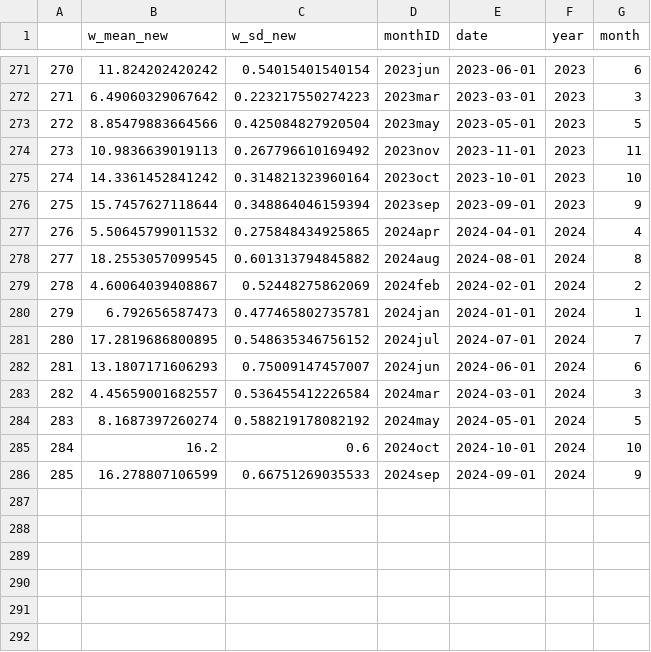
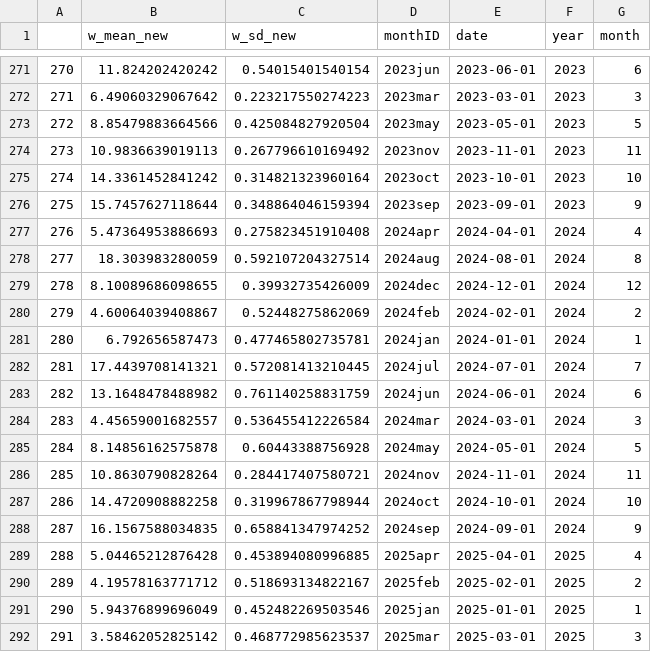
Before and after one commit to Dave-Keith/Paper_2_Cond_Env, a CSV file: Data/dfo_sst_ts_2000_2024.csv, drawn as a sheet; only a part is shown, gaps mark what is left out; addresses are those after the commit; the diff names each change by its address in the sheet, - before the commit and + after, or states it on an @@ line.

Commit message:
Condition 2025 update
With the data up to mid-April 2025.

```diff
--- a/Data/dfo_sst_ts_2000_2024.csv
+++ b/Data/dfo_sst_ts_2000_2024.csv
-B277 (w_mean_new): 5.50645799011532
+B277 (w_mean_new): 5.47364953886693
-C277 (w_sd_new): 0.275848434925865
+C277 (w_sd_new): 0.275823451910408
-B278 (w_mean_new): 18.2553057099545
+B278 (w_mean_new): 18.303983280059
-C278 (w_sd_new): 0.601313794845882
+C278 (w_sd_new): 0.592107204327514
+row 279: 278 | 8.10089686098655 | 0.39932735426009 | 2024dec | 2024-12-01 | 2024 | 12
@@ column A renumbered between rows 280 and 288 @@
-B282 (w_mean_new): 17.2819686800895
+B282 (w_mean_new): 17.4439708141321
-C282 (w_sd_new): 0.548635346756152
+C282 (w_sd_new): 0.572081413210445
-B283 (w_mean_new): 13.1807171606293
+B283 (w_mean_new): 13.1648478488982
-C283 (w_sd_new): 0.75009147457007
+C283 (w_sd_new): 0.761140258831759
-B285 (w_mean_new): 8.1687397260274
+B285 (w_mean_new): 8.14856162575878
-C285 (w_sd_new): 0.588219178082192
+C285 (w_sd_new): 0.60443388756928
+row 286: 285 | 10.8630790828264 | 0.284417407580721 | 2024nov | 2024-11-01 | 2024 | 11
-B287 (w_mean_new): 16.2
+B287 (w_mean_new): 14.4720908882258
-C287 (w_sd_new): 0.6
+C287 (w_sd_new): 0.319967867798944
-B288 (w_mean_new): 16.278807106599
+B288 (w_mean_new): 16.1567588034835
-C288 (w_sd_new): 0.66751269035533
+C288 (w_sd_new): 0.658841347974252
+row 289: 288 | 5.04465212876428 | 0.453894080996885 | 2025apr | 2025-04-01 | 2025 | 4
+row 290: 289 | 4.19578163771712 | 0.518693134822167 | 2025feb | 2025-02-01 | 2025 | 2
+row 291: 290 | 5.94376899696049 | 0.452482269503546 | 2025jan | 2025-01-01 | 2025 | 1
+row 292: 291 | 3.58462052825142 | 0.468772985623537 | 2025mar | 2025-03-01 | 2025 | 3
```
Also changed, not shown: 2 other files.
